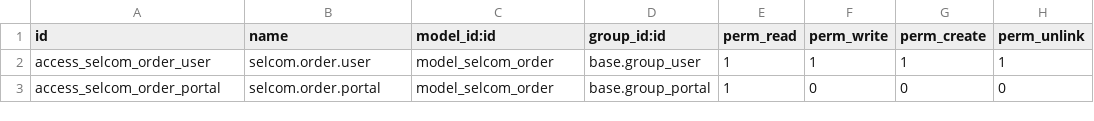
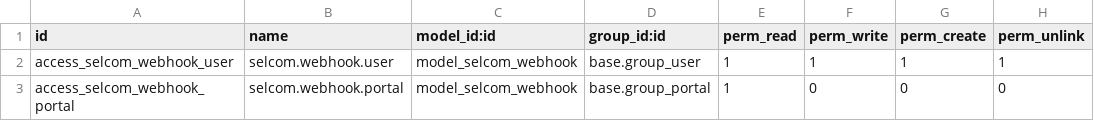
Before and after one commit to halidi-hamidu/webcooperationltd, a CSV file: custom-addons/web_selcom_integration/security/ir.model.access.csv, drawn as a sheet.

```diff
--- a/custom-addons/web_selcom_integration/security/ir.model.access.csv
+++ b/custom-addons/web_selcom_integration/security/ir.model.access.csv
@@ -1,3 +1,3 @@
 id,name,model_id:id,group_id:id,perm_read,perm_write,perm_create,perm_unlink
-access_selcom_order_user,selcom.order.user,model_selcom_order,base.group_user,1,1,1,1
-access_selcom_order_portal,selcom.order.portal,model_selcom_order,base.group_portal,1,0,0,0
+access_selcom_webhook_user,selcom.webhook.user,model_selcom_webhook,base.group_user,1,1,1,1
+access_selcom_webhook_portal,selcom.webhook.portal,model_selcom_webhook,base.group_portal,1,0,0,0
```
Also changed, not shown: custom-addons/custom_web_cop/security/ir.model.access.csv, 32 other files.
